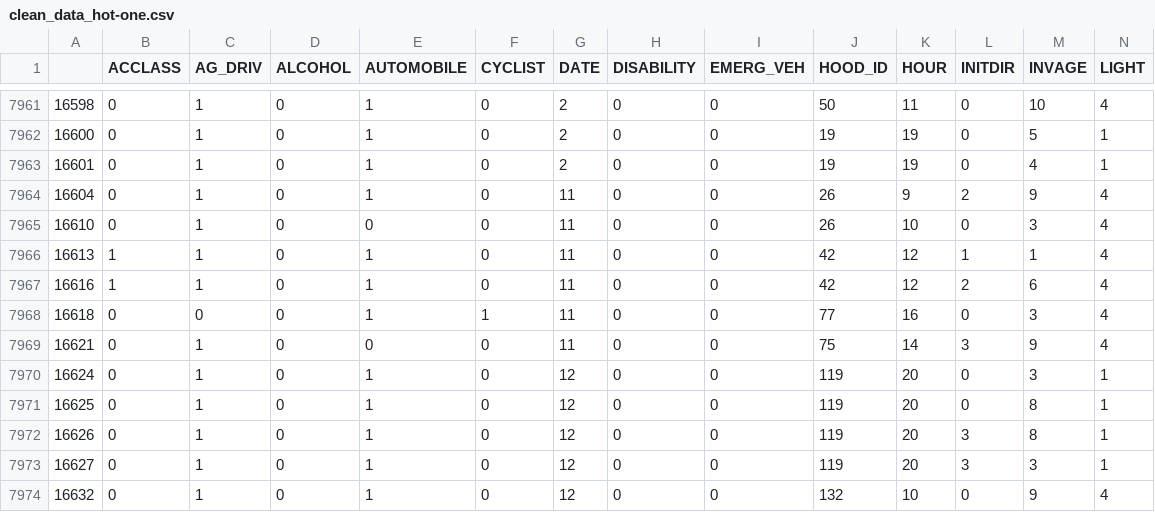
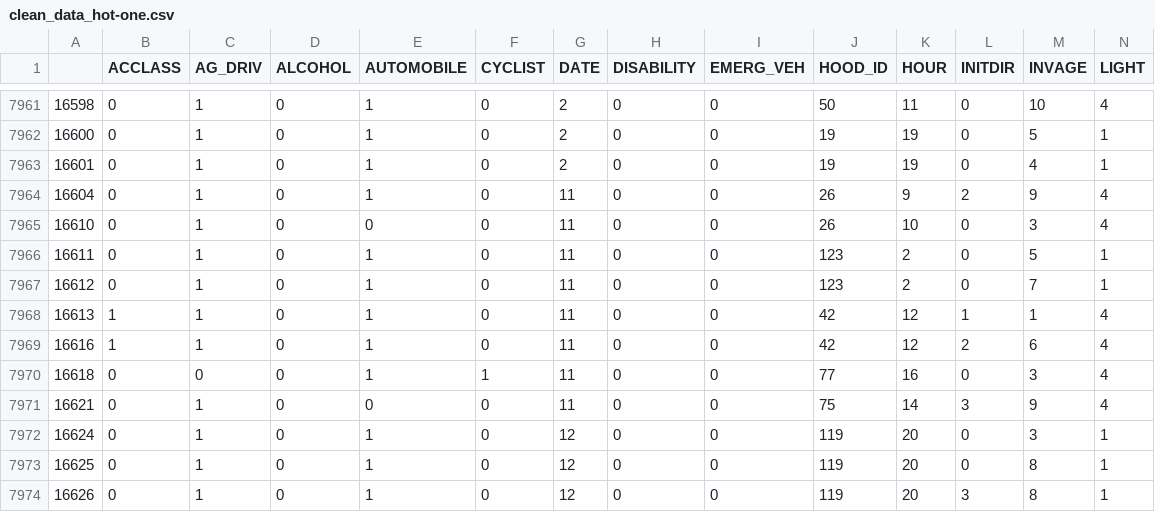
Before and after one commit to ElviraKonovalov/road-collisions, a CSV file: data/clean_data_hot-one.csv, drawn as a sheet; only a part is shown, gaps mark what is left out; the shorter side is filled out with more unchanged rows; rows hold the shown columns only; the diff names each change by its address in the sheet, - before the commit and + after, or states it on an @@ line.

```diff
--- a/data/clean_data_hot-one.csv
+++ b/data/clean_data_hot-one.csv
+row 7966: 16611 | 0 | 1 | 0 | 1 | 0 | 11 | 0 | 0 | 123 | 2 | 0 | 5 | 1
+row 7967: 16612 | 0 | 1 | 0 | 1 | 0 | 11 | 0 | 0 | 123 | 2 | 0 | 7 | 1
```
Also changed, not shown: data/clean_data.csv, 1 other file.
